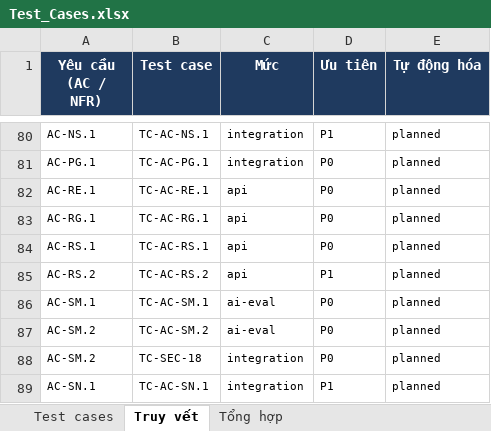
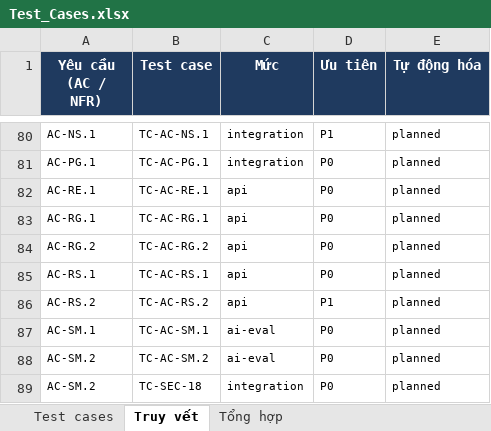
Before and after one commit to viethung12062005/smart-hospital-platform, an Excel workbook: docs/06-testing/dist/Test_Cases.xlsx, sheet Truy vết, drawn as a sheet; only a part is shown, gaps mark what is left out; the shorter side is filled out with more unchanged rows; values as stored, in another font and other column widths than the file's, no borders; the diff names each change by its address in the sheet, - before the commit and + after, or states it on an @@ line.

```diff
--- a/docs/06-testing/dist/Test_Cases.xlsx (sheet Truy vết)
+++ b/docs/06-testing/dist/Test_Cases.xlsx (sheet Truy vết)
+row 84: AC-RG.2 | TC-AC-RG.2 | api | P0 | planned
```
Also changed, not shown: sheet Test cases, 48 other files.
